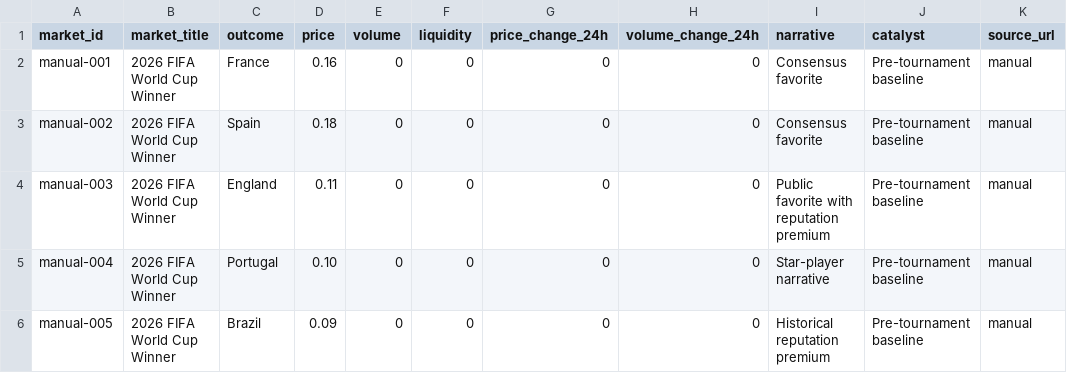
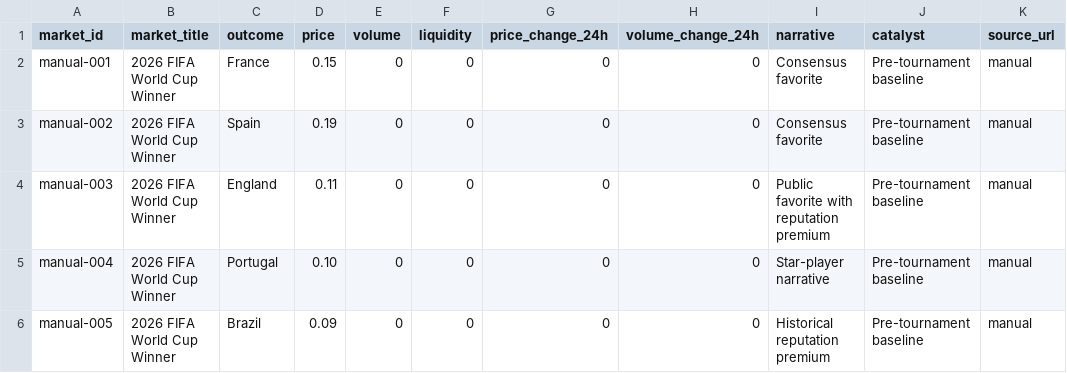
Before and after one commit to laurentziuul/world-cup-market-intelligence, a CSV file: data/manual/world_cup_markets.csv, drawn as a sheet; only a part is shown; the diff names each change by its address in the sheet, - before the commit and + after, or states it on an @@ line.

```diff
--- a/data/manual/world_cup_markets.csv
+++ b/data/manual/world_cup_markets.csv
-D2 (price): 0.16
+D2 (price): 0.15
-D3 (price): 0.18
+D3 (price): 0.19
```
Also changed, not shown: 3 other files.
